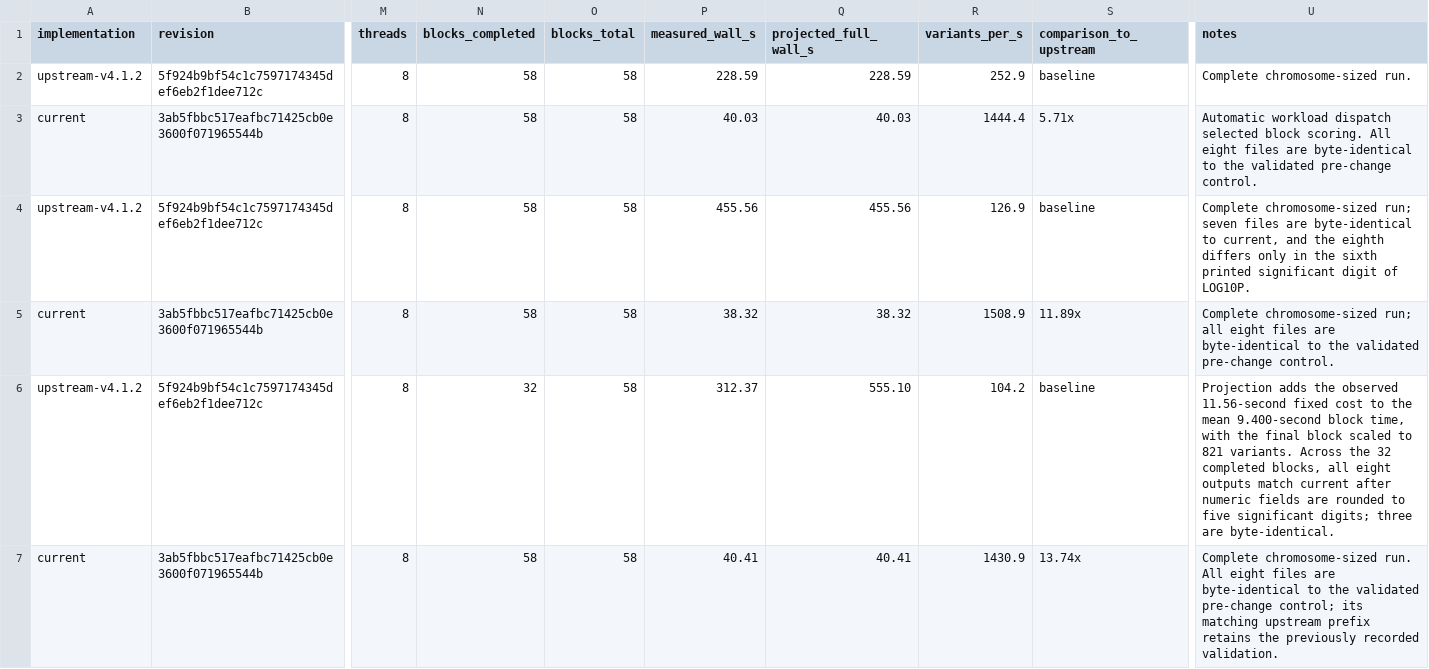
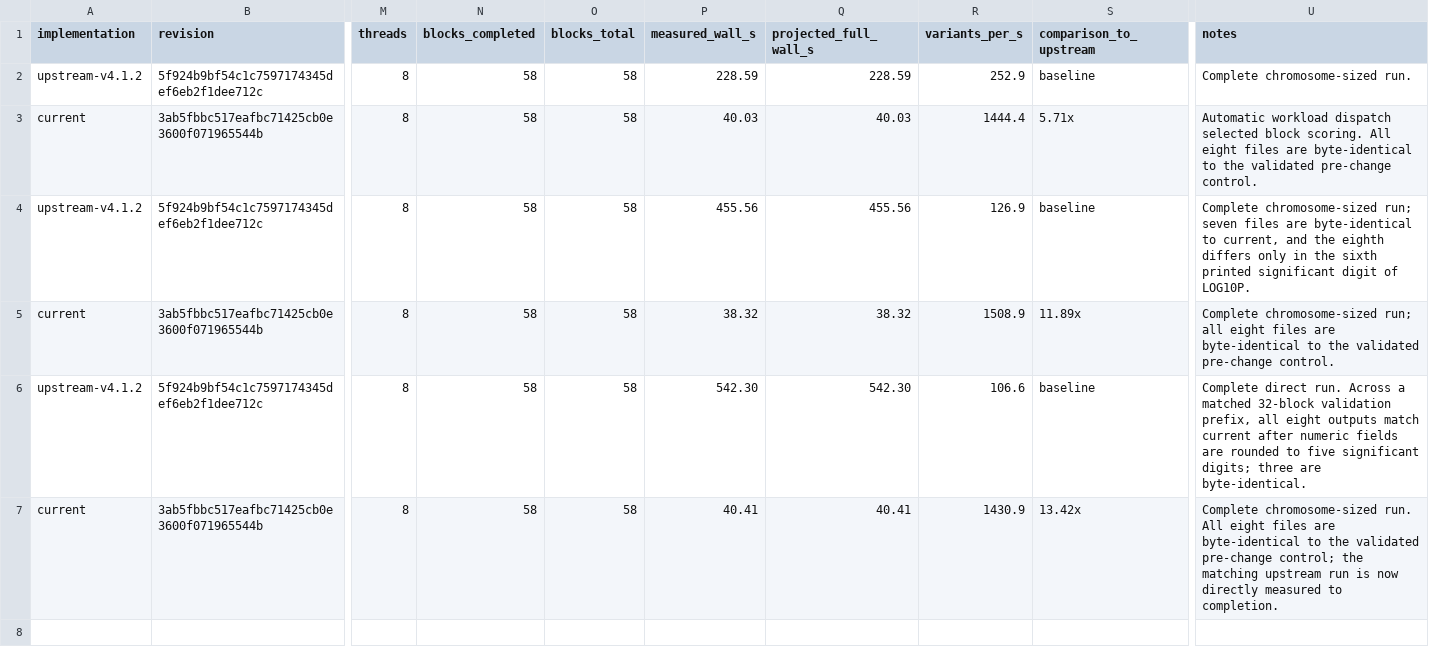
Before and after one commit to carbocation/regenie, a TSV file: scripts/benchmark/results/2026-07-22-step2-p8.tsv, drawn as a sheet; only a part is shown, gaps mark what is left out; the diff names each change by its address in the sheet, - before the commit and + after, or states it on an @@ line.

```diff
--- a/scripts/benchmark/results/2026-07-22-step2-p8.tsv
+++ b/scripts/benchmark/results/2026-07-22-step2-p8.tsv
-N6 (blocks_completed): 32
+N6 (blocks_completed): 58
-P6 (measured_wall_s): 312.37
+P6 (measured_wall_s): 542.30
-Q6 (projected_full_wall_s): 555.10
+Q6 (projected_full_wall_s): 542.30
-R6 (variants_per_s): 104.2
+R6 (variants_per_s): 106.6
-U6 (notes): Projection adds the observed 11.56-second fixed cost to the mean 9.400-second block time, with the final block scaled to 821 variants. Across the 32 completed blocks, all eight…
+U6 (notes): Complete direct run. Across a matched 32-block validation prefix, all eight…
-S7 (comparison_to_upstream): 13.74x
+S7 (comparison_to_upstream): 13.42x
-U7 (notes): …pre-change control; its matching upstream prefix retains the previously recorded validation.
+U7 (notes): …pre-change control; the matching upstream run is now directly measured to completion.
```
Also changed, not shown: scripts/benchmark/results/2026-07-22-step1-level1.tsv, scripts/benchmark/results/2026-07-22-step1-upstream.tsv, 3 other files.
